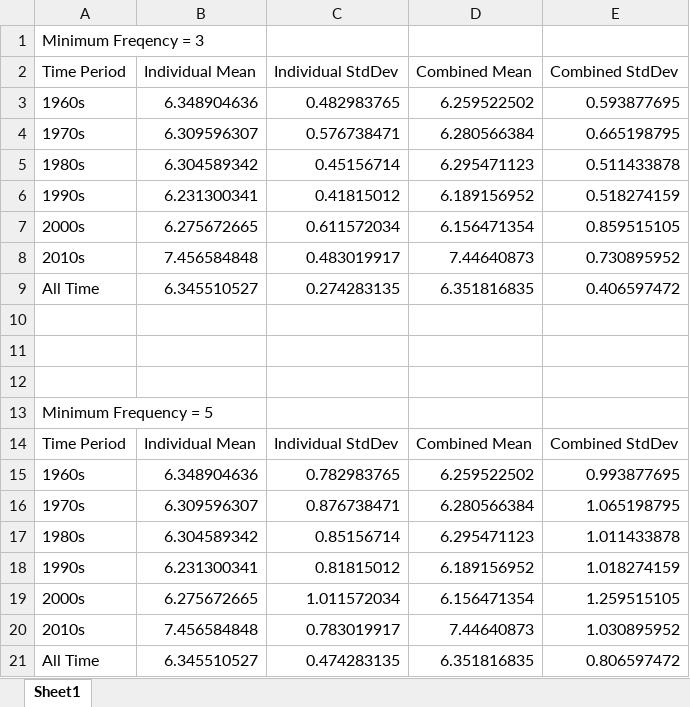
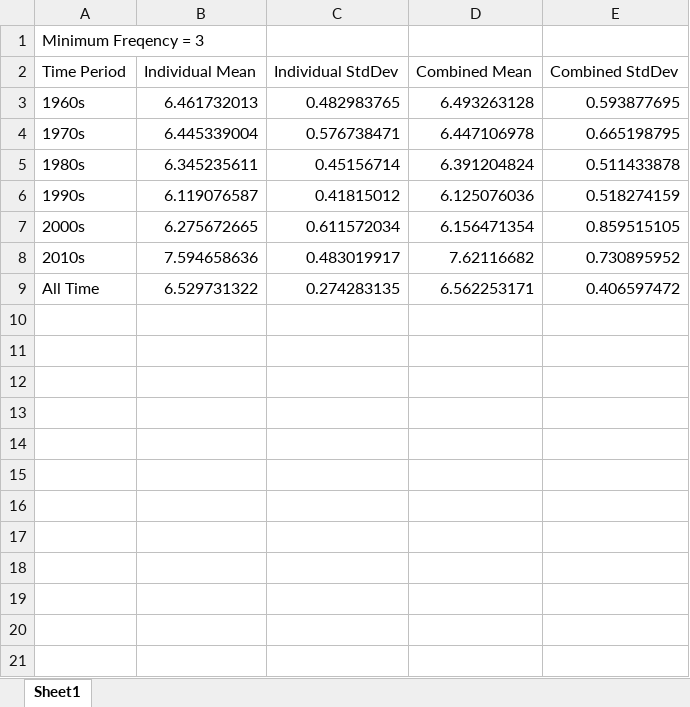
Before and after one commit to UNA8211/IMDBDataAnalysis, an Excel workbook: results/FrequentActorPairs.xlsx, sheet Sheet1, drawn as a sheet; values as stored, in another font and other column widths than the file's, no borders; charts and pictures not drawn; the diff names each change by its address in the sheet, - before the commit and + after, or states it on an @@ line.

Commit message:
Update comments, excel sheets

```diff
--- a/results/FrequentActorPairs.xlsx (sheet Sheet1)
+++ b/results/FrequentActorPairs.xlsx (sheet Sheet1)
-B3 (Individual Mean): 6.348904636
+B3 (Individual Mean): 6.461732013
-D3 (Combined Mean): 6.259522502
+D3 (Combined Mean): 6.493263128
-B4 (Individual Mean): 6.309596307
+B4 (Individual Mean): 6.445339004
-D4 (Combined Mean): 6.280566384
+D4 (Combined Mean): 6.447106978
-B5 (Individual Mean): 6.304589342
+B5 (Individual Mean): 6.345235611
-D5 (Combined Mean): 6.295471123
+D5 (Combined Mean): 6.391204824
-B6 (Individual Mean): 6.231300341
+B6 (Individual Mean): 6.119076587
-D6 (Combined Mean): 6.189156952
+D6 (Combined Mean): 6.125076036
-B8 (Individual Mean): 7.456584848
+B8 (Individual Mean): 7.594658636
-D8 (Combined Mean): 7.44640873
+D8 (Combined Mean): 7.62116682
-B9 (Individual Mean): 6.345510527
+B9 (Individual Mean): 6.529731322
-D9 (Combined Mean): 6.351816835
+D9 (Combined Mean): 6.562253171
-row 10: (empty)
-row 11: (empty)
-row 12: (empty)
-row 13: Minimum Frequency = 5
-row 14: Time Period | Individual Mean | Individual StdDev | Combined Mean | Combined StdDev
-row 15: 1960s | 6.348904636 | 0.782983765 | 6.259522502 | 0.993877695
-row 16: 1970s | 6.309596307 | 0.876738471 | 6.280566384 | 1.065198795
-row 17: 1980s | 6.304589342 | 0.85156714 | 6.295471123 | 1.011433878
-row 18: 1990s | 6.231300341 | 0.81815012 | 6.189156952 | 1.018274159
-row 19: 2000s | 6.275672665 | 1.011572034 | 6.156471354 | 1.259515105
-row 20: 2010s | 7.456584848 | 0.783019917 | 7.44640873 | 1.030895952
-row 21: All Time | 6.345510527 | 0.474283135 | 6.351816835 | 0.806597472
```
Also changed, not shown: charts or pictures, 6 other files.
